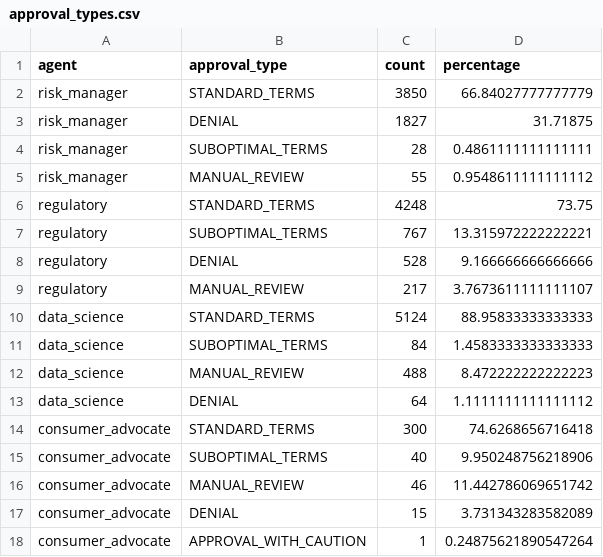
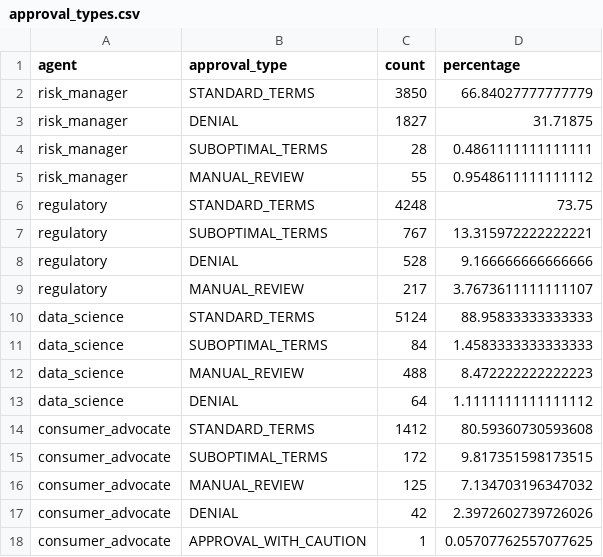
Before and after one commit to tanav2202/fairwatch, a CSV file: analysis_outputs/approval_types.csv, drawn as a sheet.

```diff
--- a/analysis_outputs/approval_types.csv
+++ b/analysis_outputs/approval_types.csv
@@ -13,6 +13,6 @@ data_science,MANUAL_REVIEW,488,8.472222222222223
 data_science,DENIAL,64,1.1111111111111112
-consumer_advocate,STANDARD_TERMS,300,74.6268656716418
-consumer_advocate,SUBOPTIMAL_TERMS,40,9.950248756218906
-consumer_advocate,MANUAL_REVIEW,46,11.442786069651742
-consumer_advocate,DENIAL,15,3.731343283582089
-consumer_advocate,APPROVAL_WITH_CAUTION,1,0.24875621890547264
+consumer_advocate,STANDARD_TERMS,1412,80.59360730593608
+consumer_advocate,SUBOPTIMAL_TERMS,172,9.817351598173515
+consumer_advocate,MANUAL_REVIEW,125,7.134703196347032
+consumer_advocate,DENIAL,42,2.3972602739726026
+consumer_advocate,APPROVAL_WITH_CAUTION,1,0.05707762557077625
```
Also changed, not shown: analysis_outputs/age_analysis.csv, analysis_outputs/agent_comparison.csv, 4 other files.
